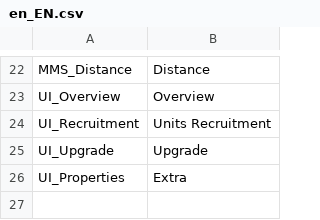
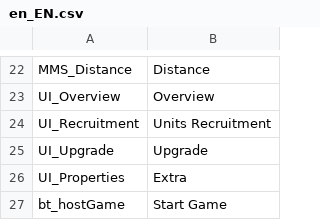
Before and after one commit to Adesii/KoWiZe, a CSV file: Assets/Resources/locale/en_EN.csv, drawn as a sheet; only a part is shown, gaps mark what is left out.

```diff
--- a/Assets/Resources/locale/en_EN.csv
+++ b/Assets/Resources/locale/en_EN.csv
@@ -26 +26,2 @@
 "UI_Properties","Extra",
+"bt_hostGame","Start Game",
```
Also changed, not shown: Assets/Resources/locale/de_DE.csv, 11 other files.
